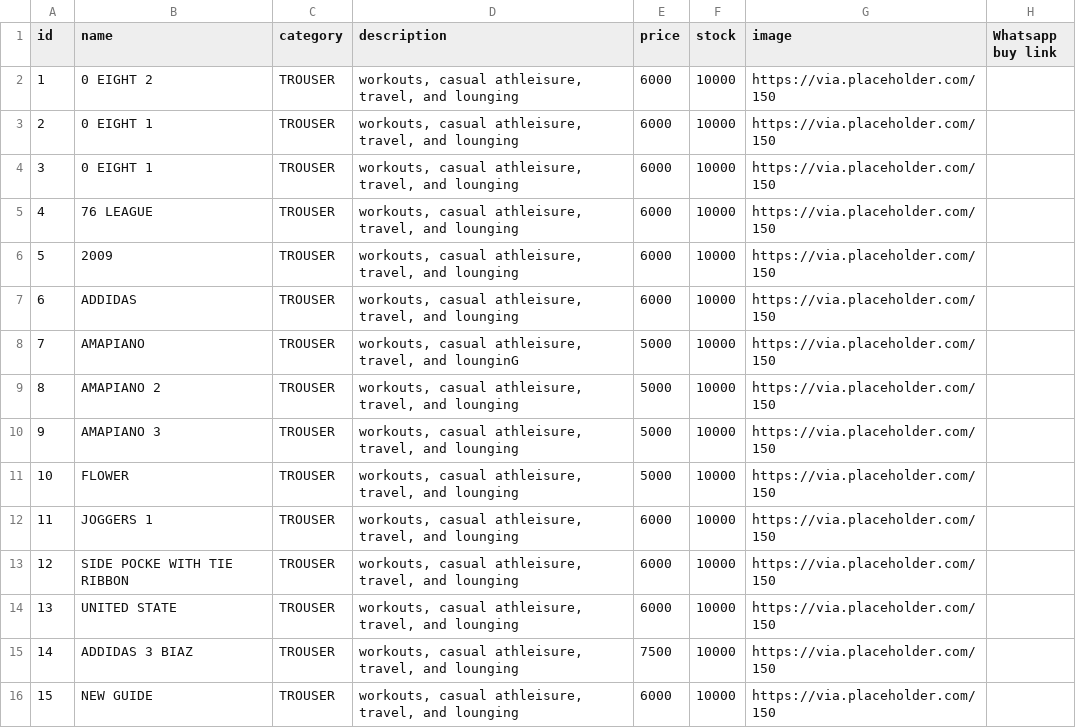
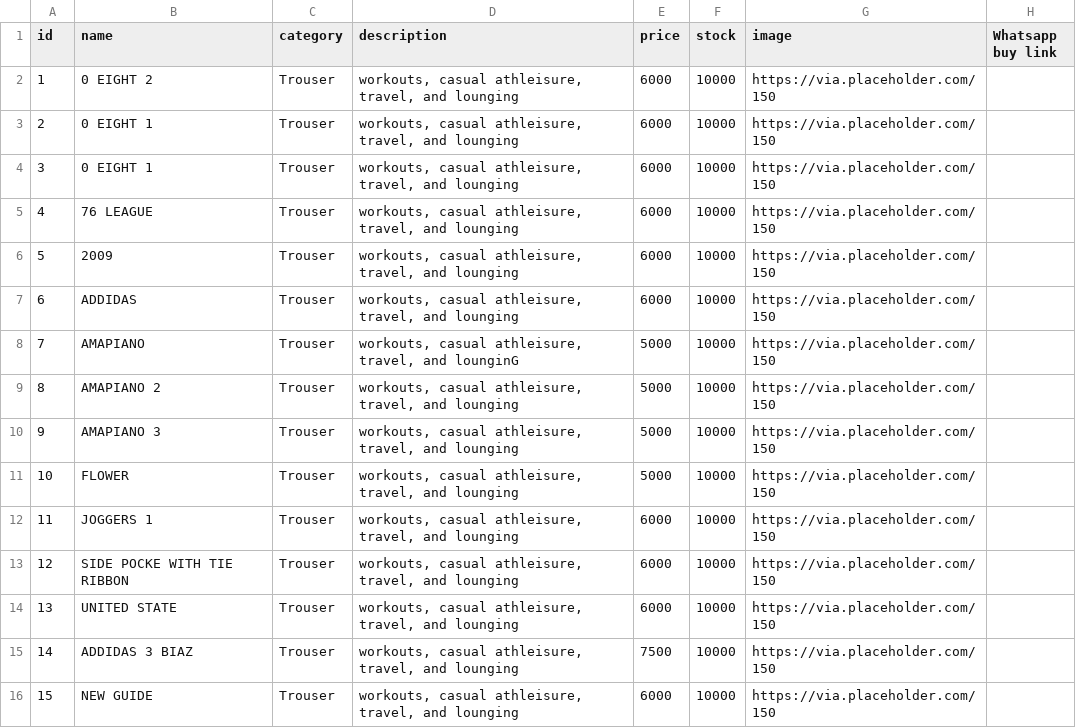
Before and after one commit to mystore19/somtojoggers, a CSV file: products.csv, drawn as a sheet.

Commit message:
Update products.csv

```diff
--- a/products.csv
+++ b/products.csv
@@ -1,16 +1,16 @@
 id,name,category,description,price,stock,image,Whatsapp buy link
-1,0  EIGHT 2,TROUSER,"workouts, casual athleisure, travel, and lounging",6000,10000,https://via.placeholder.com/150,
-2,0 EIGHT 1,TROUSER,"workouts, casual athleisure, travel, and lounging",6000,10000,https://via.placeholder.com/150,
-3,0 EIGHT 1,TROUSER,"workouts, casual athleisure, travel, and lounging",6000,10000,https://via.placeholder.com/150,
-4,76 LEAGUE,TROUSER,"workouts, casual athleisure, travel, and lounging",6000,10000,https://via.placeholder.com/150,
-5,2009,TROUSER,"workouts, casual athleisure, travel, and lounging",6000,10000,https://via.placeholder.com/150,
-6,ADDIDAS,TROUSER,"workouts, casual athleisure, travel, and lounging",6000,10000,https://via.placeholder.com/150,
-7,AMAPIANO,TROUSER,"workouts, casual athleisure, travel, and lounginG",5000,10000,https://via.placeholder.com/150,
-8,AMAPIANO 2,TROUSER,"workouts, casual athleisure, travel, and lounging",5000,10000,https://via.placeholder.com/150,
-9,AMAPIANO 3,TROUSER,"workouts, casual athleisure, travel, and lounging",5000,10000,https://via.placeholder.com/150,
-10,FLOWER,TROUSER,"workouts, casual athleisure, travel, and lounging",5000,10000,https://via.placeholder.com/150,
-11,JOGGERS 1,TROUSER,"workouts, casual athleisure, travel, and lounging",6000,10000,https://via.placeholder.com/150,
-12,SIDE POCKE WITH TIE RIBBON,TROUSER,"workouts, casual athleisure, travel, and lounging",6000,10000,https://via.placeholder.com/150,
-13,UNITED STATE,TROUSER,"workouts, casual athleisure, travel, and lounging",6000,10000,https://via.placeholder.com/150,
-14,ADDIDAS 3 BIAZ,TROUSER,"workouts, casual athleisure, travel, and lounging ",7500,10000,https://via.placeholder.com/150,
-15,NEW GUIDE,TROUSER,"workouts, casual athleisure, travel, and lounging",6000,10000,https://via.placeholder.com/150,
+1,0  EIGHT 2,Trouser,"workouts, casual athleisure, travel, and lounging",6000,10000,https://via.placeholder.com/150,
+2,0 EIGHT 1,Trouser,"workouts, casual athleisure, travel, and lounging",6000,10000,https://via.placeholder.com/150,
+3,0 EIGHT 1,Trouser,"workouts, casual athleisure, travel, and lounging",6000,10000,https://via.placeholder.com/150,
+4,76 LEAGUE,Trouser,"workouts, casual athleisure, travel, and lounging",6000,10000,https://via.placeholder.com/150,
+5,2009,Trouser,"workouts, casual athleisure, travel, and lounging",6000,10000,https://via.placeholder.com/150,
+6,ADDIDAS,Trouser,"workouts, casual athleisure, travel, and lounging",6000,10000,https://via.placeholder.com/150,
+7,AMAPIANO,Trouser,"workouts, casual athleisure, travel, and lounginG",5000,10000,https://via.placeholder.com/150,
+8,AMAPIANO 2,Trouser,"workouts, casual athleisure, travel, and lounging",5000,10000,https://via.placeholder.com/150,
+9,AMAPIANO 3,Trouser,"workouts, casual athleisure, travel, and lounging",5000,10000,https://via.placeholder.com/150,
+10,FLOWER,Trouser,"workouts, casual athleisure, travel, and lounging",5000,10000,https://via.placeholder.com/150,
+11,JOGGERS 1,Trouser,"workouts, casual athleisure, travel, and lounging",6000,10000,https://via.placeholder.com/150,
+12,SIDE POCKE WITH TIE RIBBON,Trouser,"workouts, casual athleisure, travel, and lounging",6000,10000,https://via.placeholder.com/150,
+13,UNITED STATE,Trouser,"workouts, casual athleisure, travel, and lounging",6000,10000,https://via.placeholder.com/150,
+14,ADDIDAS 3 BIAZ,Trouser,"workouts, casual athleisure, travel, and lounging ",7500,10000,https://via.placeholder.com/150,
+15,NEW GUIDE,Trouser,"workouts, casual athleisure, travel, and lounging",6000,10000,https://via.placeholder.com/150,
```
